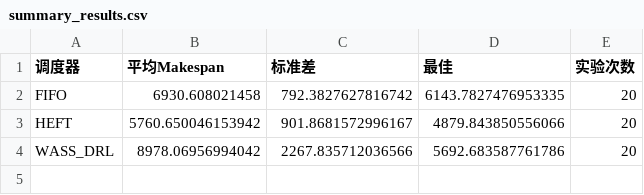
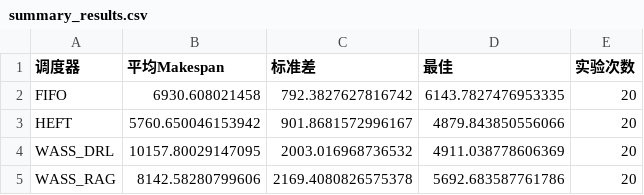
Before and after one commit to TicRAG/wass, a CSV file: results/final_experiments/summary_results.csv, drawn as a sheet.

```diff
--- a/results/final_experiments/summary_results.csv
+++ b/results/final_experiments/summary_results.csv
@@ -3,2 +3,3 @@ FIFO,6930.608021458,792.3827627816742,6143.7827476953335,20
 HEFT,5760.650046153942,901.8681572996167,4879.843850556066,20
-WASS_DRL,8978.06956994042,2267.835712036566,5692.683587761786,20
+WASS_DRL,10157.80029147095,2003.016968736532,4911.038778606369,20
+WASS_RAG,8142.58280799606,2169.4080826575378,5692.683587761786,20
```
Also changed, not shown: results/final_experiments/detailed_results.csv, 9 other files.
